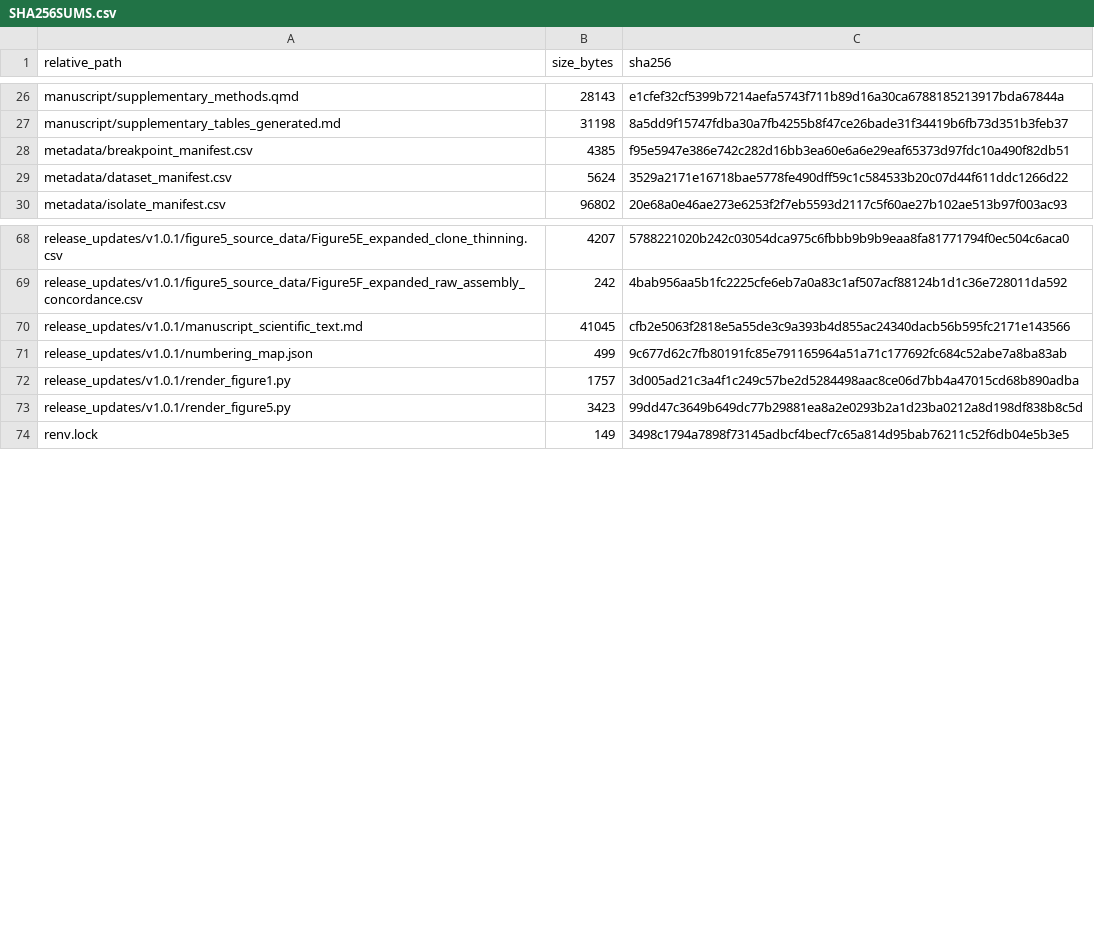
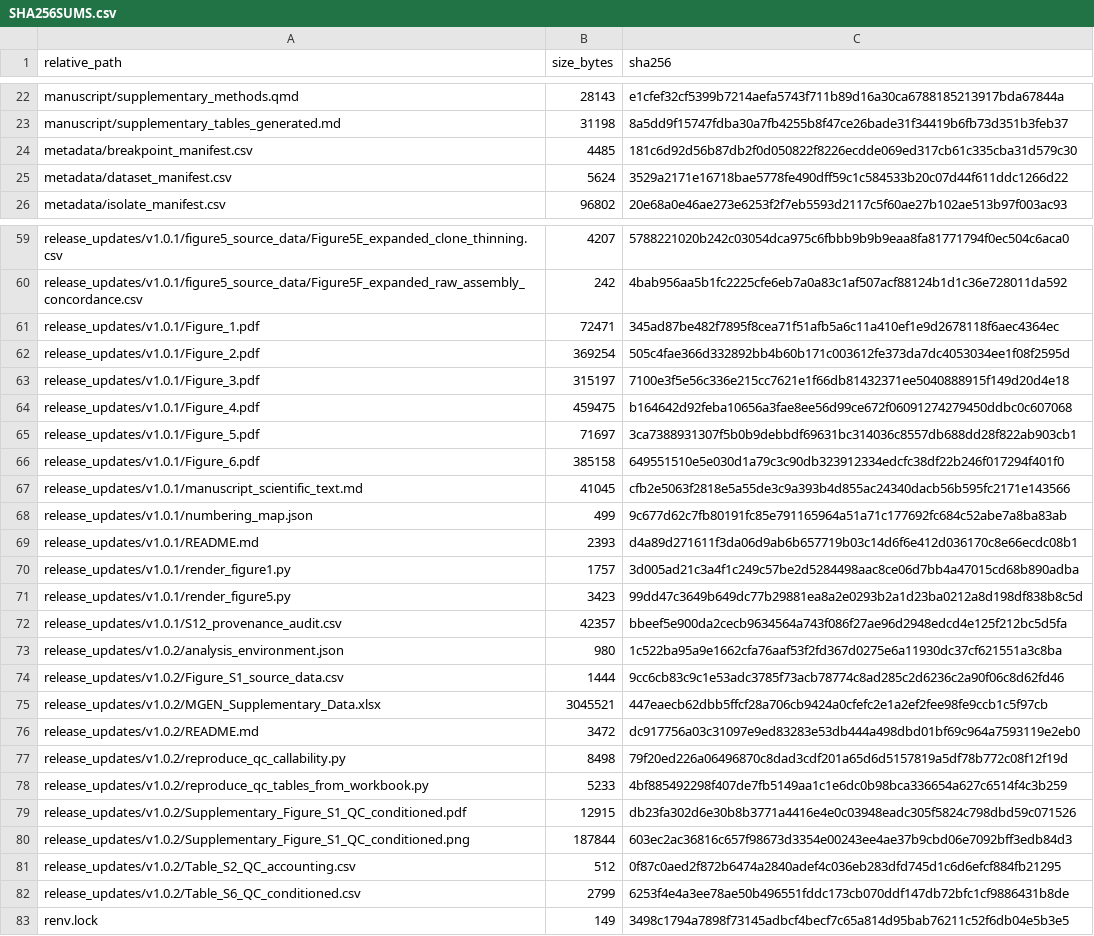
Before and after one commit to benteng-ma/hpylori-amr-transportability, a CSV file: SHA256SUMS.csv, drawn as a sheet; only a part is shown, gaps mark what is left out; the diff covers the shown part only.

Commit message:
Correct QC-conditioned quality comparisons for v1.0.2

```diff
--- a/SHA256SUMS.csv
+++ b/SHA256SUMS.csv
@@ -27,3 +23,3 @@ manuscript/supplementary_methods.qmd,28143,e1cfef32cf5399b7214aefa5743f711b89d16
 manuscript/supplementary_tables_generated.md,31198,8a5dd9f15747fdba30a7fb4255b8f47ce26bade31f34419b6fb73d351b3feb37
-metadata/breakpoint_manifest.csv,4385,f95e5947e386e742c282d16bb3ea60e6a6e29eaf65373d97fdc10a490f82db51
+metadata/breakpoint_manifest.csv,4485,181c6d92d56b87db2f0d050822f8226ecdde069ed317cb61c335cba31d579c30
 metadata/dataset_manifest.csv,5624,3529a2171e16718bae5778fe490dff59c1c584533b20c07d44f611ddc1266d22
@@ -69,6 +60,24 @@ release_updates/v1.0.1/figure5_source_data/Figure5E_expanded_clone_thinning.csv,
 release_updates/v1.0.1/figure5_source_data/Figure5F_expanded_raw_assembly_concordance.csv,242,4bab956aa5b1fc2225cfe6eb7a0a83c1af507acf88124b1d1c36e728011da592
+release_updates/v1.0.1/Figure_1.pdf,72471,345ad87be482f7895f8cea71f51afb5a6c11a410ef1e9d2678118f6aec4364ec
+release_updates/v1.0.1/Figure_2.pdf,369254,505c4fae366d332892bb4b60b171c003612fe373da7dc4053034ee1f08f2595d
+release_updates/v1.0.1/Figure_3.pdf,315197,7100e3f5e56c336e215cc7621e1f66db81432371ee5040888915f149d20d4e18
+release_updates/v1.0.1/Figure_4.pdf,459475,b164642d92feba10656a3fae8ee56d99ce672f06091274279450ddbc0c607068
+release_updates/v1.0.1/Figure_5.pdf,71697,3ca7388931307f5b0b9debbdf69631bc314036c8557db688dd28f822ab903cb1
+release_updates/v1.0.1/Figure_6.pdf,385158,649551510e5e030d1a79c3c90db323912334edcfc38df22b246f017294f401f0
 release_updates/v1.0.1/manuscript_scientific_text.md,41045,cfb2e5063f2818e5a55de3c9a393b4d855ac24340dacb56b595fc2171e143566
 release_updates/v1.0.1/numbering_map.json,499,9c677d62c7fb80191fc85e791165964a51a71c177692fc684c52abe7a8ba83ab
+release_updates/v1.0.1/README.md,2393,d4a89d271611f3da06d9ab6b657719b03c14d6f6e412d036170c8e66ecdc08b1
 release_updates/v1.0.1/render_figure1.py,1757,3d005ad21c3a4f1c249c57be2d5284498aac8ce06d7bb4a47015cd68b890adba
 release_updates/v1.0.1/render_figure5.py,3423,99dd47c3649b649dc77b29881ea8a2e0293b2a1d23ba0212a8d198df838b8c5d
+release_updates/v1.0.1/S12_provenance_audit.csv,42357,bbeef5e900da2cecb9634564a743f086f27ae96d2948edcd4e125f212bc5d5fa
+release_updates/v1.0.2/analysis_environment.json,980,1c522ba95a9e1662cfa76aaf53f2fd367d0275e6a11930dc37cf621551a3c8ba
+release_updates/v1.0.2/Figure_S1_source_data.csv,1444,9cc6cb83c9c1e53adc3785f73acb78774c8ad285c2d6236c2a90f06c8d62fd46
+release_updates/v1.0.2/MGEN_Supplementary_Data.xlsx,3045521,447eaecb62dbb5ffcf28a706cb9424a0cfefc2e1a2ef2fee98fe9ccb1c5f97cb
+release_updates/v1.0.2/README.md,3472,dc917756a03c31097e9ed83283e53db444a498dbd01bf69c964a7593119e2eb0
+release_updates/v1.0.2/reproduce_qc_callability.py,8498,79f20ed226a06496870c8dad3cdf201a65d6d5157819a5df78b772c08f12f19d
+release_updates/v1.0.2/reproduce_qc_tables_from_workbook.py,5233,4bf885492298f407de7fb5149aa1c1e6dc0b98bca336654a627c6514f4c3b259
+release_updates/v1.0.2/Supplementary_Figure_S1_QC_conditioned.pdf,12915,db23fa302d6e30b8b3771a4416e4e0c03948eadc305f5824c798dbd59c071526
+release_updates/v1.0.2/Supplementary_Figure_S1_QC_conditioned.png,187844,603ec2ac36816c657f98673d3354e00243ee4ae37b9cbd06e7092bff3edb84d3
+release_updates/v1.0.2/Table_S2_QC_accounting.csv,512,0f87c0aed2f872b6474a2840adef4c036eb283dfd745d1c6d6efcf884fb21295
+release_updates/v1.0.2/Table_S6_QC_conditioned.csv,2799,6253f4e4a3ee78ae50b496551fddc173cb070ddf147db72bfc1cf9886431b8de
 renv.lock,149,3498c1794a7898f73145adbcf4becf7c65a814d95bab76211c52f6db04e5b3e5
```
Also changed, not shown: 2 added rows, 2 removed rows, 10 moved rows and 6 edited cells elsewhere in this file, metadata/breakpoint_manifest.csv, results/extended_analysis/qc_callability_associations.csv, 14 other files.
